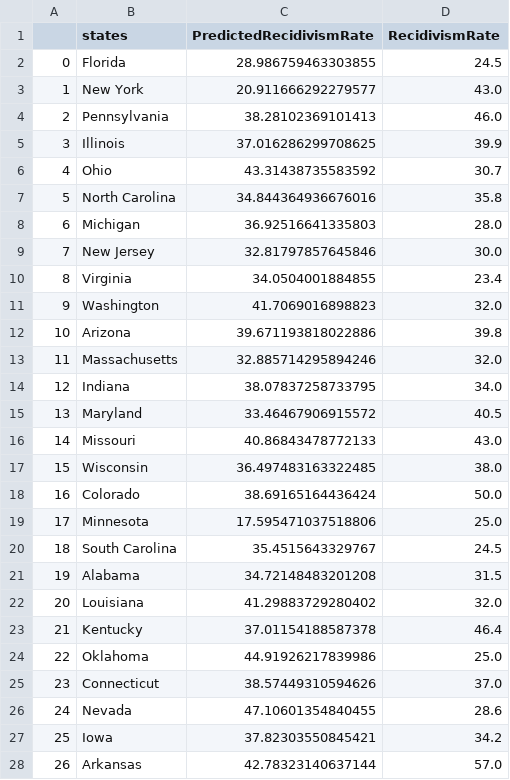
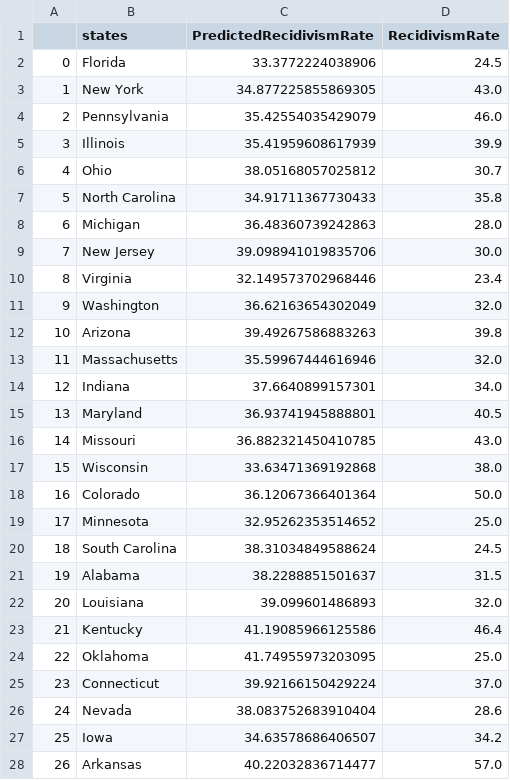
Before and after one commit to Joshua134512/CrimeDashboard, a CSV file: modelling/workareas/Josh/data/predictions.csv, drawn as a sheet; only a part is shown; the diff covers the shown part only.

```diff
--- a/modelling/workareas/Josh/data/predictions.csv
+++ b/modelling/workareas/Josh/data/predictions.csv
@@ -1,28 +1,28 @@
 ,states,PredictedRecidivismRate,RecidivismRate
-0,Florida,28.986759463303855,24.5
-1,New York,20.911666292279577,43.0
-2,Pennsylvania,38.28102369101413,46.0
-3,Illinois,37.016286299708625,39.9
-4,Ohio,43.31438735583592,30.7
-5,North Carolina,34.844364936676016,35.8
-6,Michigan,36.92516641335803,28.0
-7,New Jersey,32.81797857645846,30.0
-8,Virginia,34.0504001884855,23.4
-9,Washington,41.7069016898823,32.0
-10,Arizona,39.671193818022886,39.8
-11,Massachusetts,32.885714295894246,32.0
-12,Indiana,38.07837258733795,34.0
-13,Maryland,33.46467906915572,40.5
-14,Missouri,40.86843478772133,43.0
-15,Wisconsin,36.497483163322485,38.0
-16,Colorado,38.69165164436424,50.0
-17,Minnesota,17.595471037518806,25.0
-18,South Carolina,35.4515643329767,24.5
-19,Alabama,34.72148483201208,31.5
-20,Louisiana,41.29883729280402,32.0
-21,Kentucky,37.01154188587378,46.4
-22,Oklahoma,44.91926217839986,25.0
-23,Connecticut,38.57449310594626,37.0
-24,Nevada,47.10601354840455,28.6
-25,Iowa,37.82303550845421,34.2
-26,Arkansas,42.78323140637144,57.0
+0,Florida,33.3772224038906,24.5
+1,New York,34.877225855869305,43.0
+2,Pennsylvania,35.42554035429079,46.0
+3,Illinois,35.41959608617939,39.9
+4,Ohio,38.05168057025812,30.7
+5,North Carolina,34.91711367730433,35.8
+6,Michigan,36.48360739242863,28.0
+7,New Jersey,39.098941019835706,30.0
+8,Virginia,32.149573702968446,23.4
+9,Washington,36.62163654302049,32.0
+10,Arizona,39.49267586883263,39.8
+11,Massachusetts,35.59967444616946,32.0
+12,Indiana,37.6640899157301,34.0
+13,Maryland,36.93741945888801,40.5
+14,Missouri,36.882321450410785,43.0
+15,Wisconsin,33.63471369192868,38.0
+16,Colorado,36.12067366401364,50.0
+17,Minnesota,32.95262353514652,25.0
+18,South Carolina,38.31034849588624,24.5
+19,Alabama,38.2288851501637,31.5
+20,Louisiana,39.099601486893,32.0
+21,Kentucky,41.19085966125586,46.4
+22,Oklahoma,41.74955973203095,25.0
+23,Connecticut,39.92166150429224,37.0
+24,Nevada,38.083752683910404,28.6
+25,Iowa,34.63578686406507,34.2
+26,Arkansas,40.22032836714477,57.0
```
Also changed, not shown: 16 edited cells elsewhere in this file, modelling/workareas/Josh/data/calculations.csv, modelling/workareas/Josh/data/data.csv, 9 other files.
